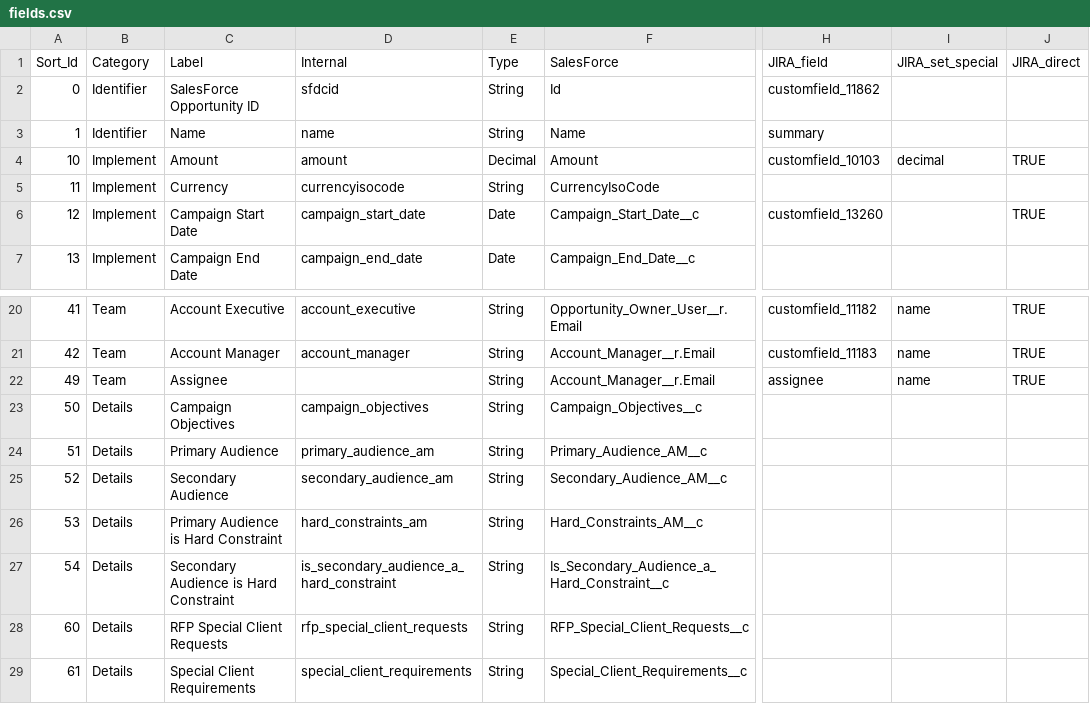
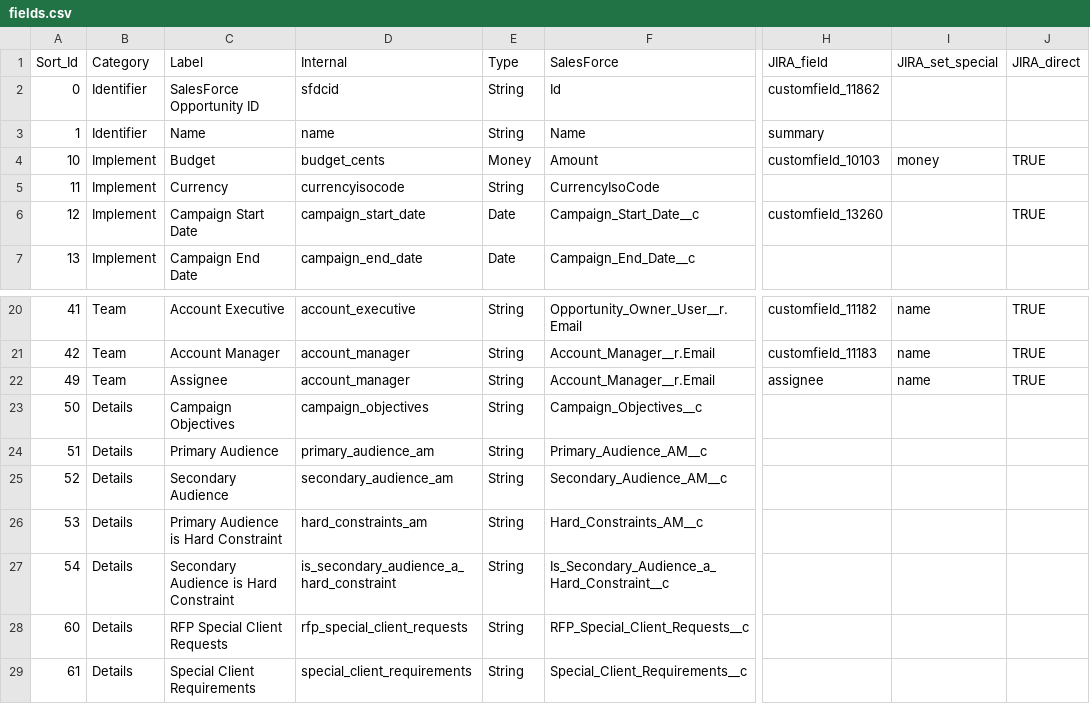
Before and after one commit to posthum4/icf-on-rails, a CSV file: db/fields.csv, drawn as a sheet; only a part is shown, gaps mark what is left out; the diff names each change by its address in the sheet, - before the commit and + after, or states it on an @@ line.

```diff
--- a/db/fields.csv
+++ b/db/fields.csv
-C4 (Label): Amount
+C4 (Label): Budget
-D4 (Internal): amount
+D4 (Internal): budget_cents
-E4 (Type): Decimal
+E4 (Type): Money
-I4 (JIRA_set_special): decimal
+I4 (JIRA_set_special): money
-D22 (Internal): (empty)
+D22 (Internal): account_manager
```
Also changed, not shown: 10 other files.
